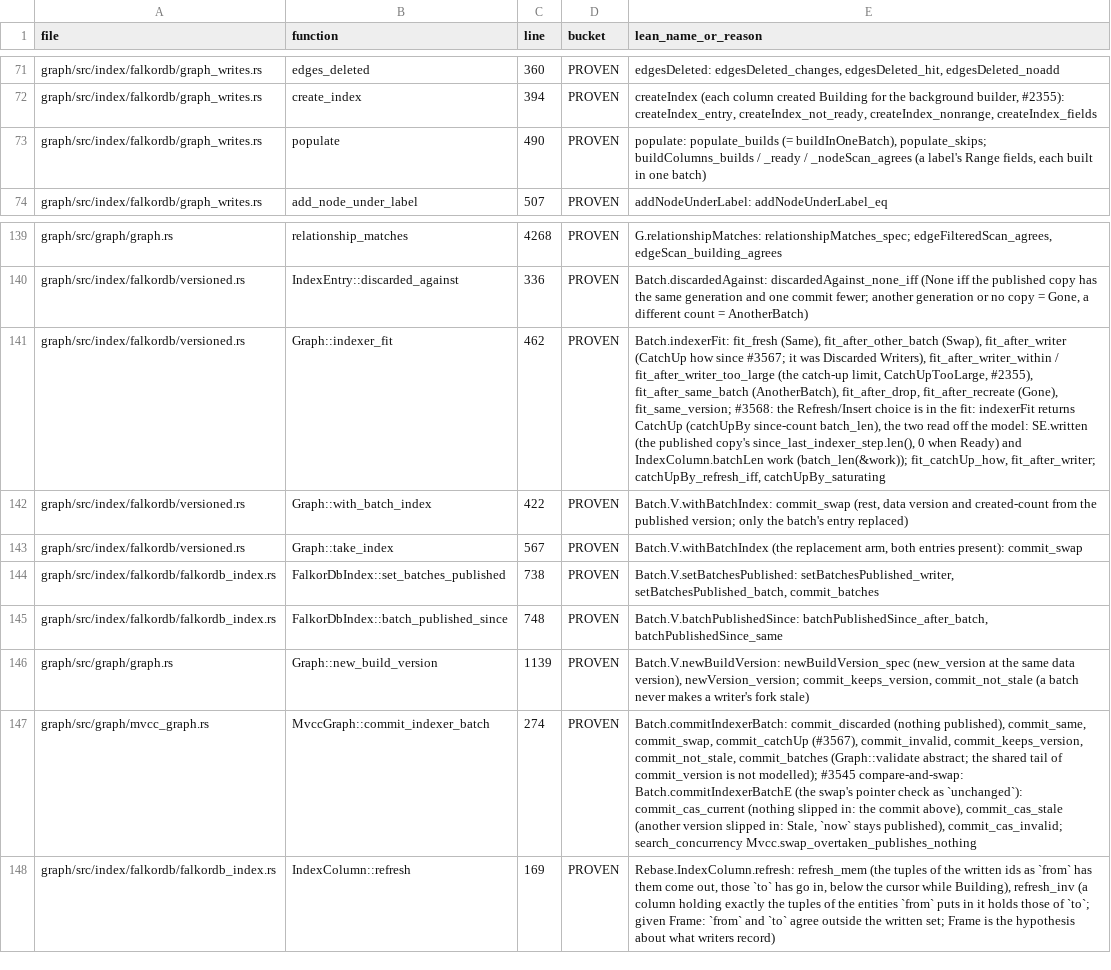
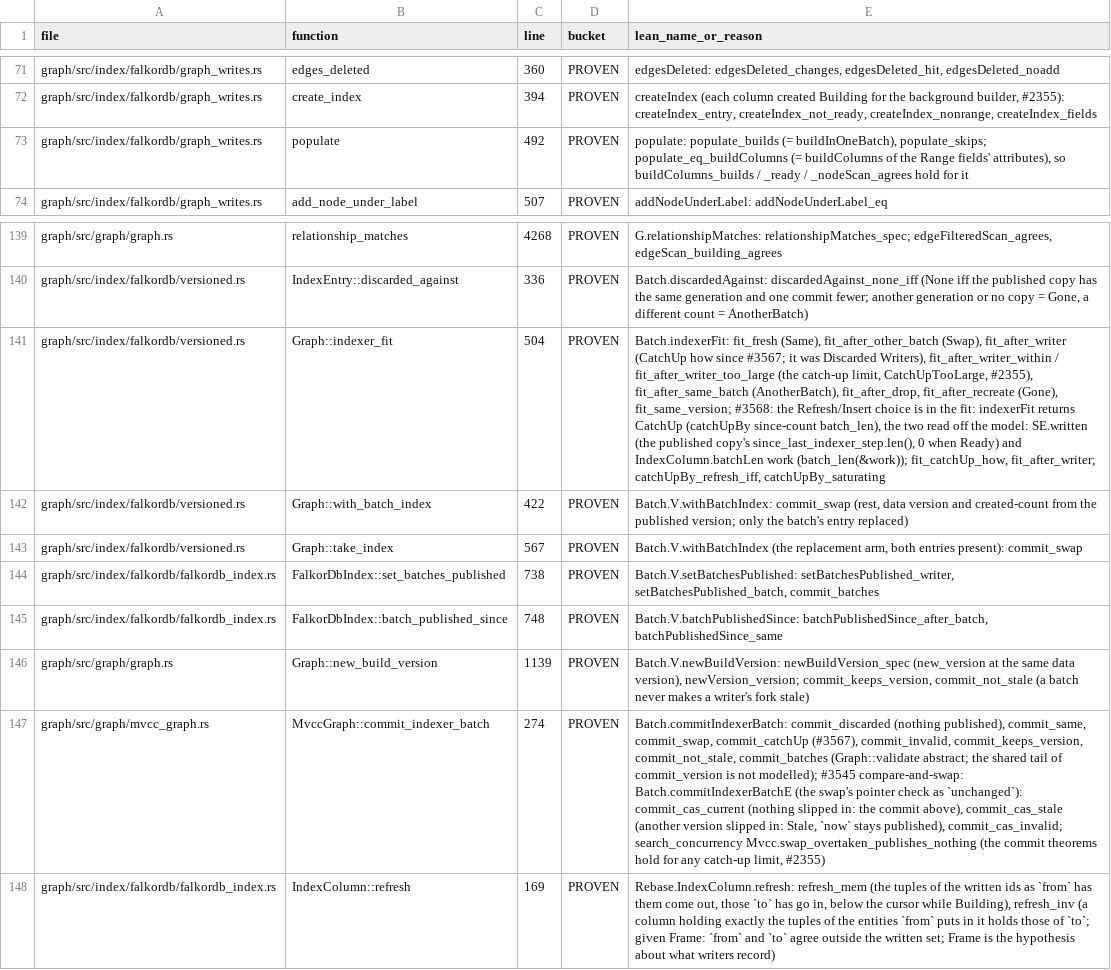
Before and after one commit to FalkorDB/FalkorDB, a TSV file: proofs/native_index/COVERAGE.tsv, drawn as a sheet; only a part is shown, gaps mark what is left out; the diff names each change by its address in the sheet, - before the commit and + after, or states it on an @@ line.

Commit message:
proofs: the batch commit theorems hold for any catch-up limit
Review follow-up to the indexer_fit model. Every batch above the floor has
a limit, but the commit theorems were stated for none, which never
discards for size, so the PROVEN commit_indexer_batch row did not cover
the normal path.

- Batch.lean: the commit section takes the batch's limit and read count
  as section variables, so commit_discarded (CatchUpTooLarge included),
  commit_same/_swap/_catchUp/_invalid/_keeps_version/_not_stale/_batches,
  the compare-and-swap theorems, fit_catchUp_how and fit_same_version
  hold for any batch.
- Rebase.lean: rebased_batch_fits holds for any limit: after a writer's
  rebase, the next batch is never discarded as gone or as another
  batch's; it catches up, or is discarded for its size alone.
- Ddl.lean: populate_eq_buildColumns, so the buildColumns theorems
  cover what the RDB load builds.
- Line cites in the touched docs follow the code (indexer_fit :504,
  catch_up_by :209, CatchUp :183, Discarded :224, populate :492).

```diff
--- a/proofs/native_index/COVERAGE.tsv
+++ b/proofs/native_index/COVERAGE.tsv
-C73 (line): 490
+C73 (line): 492
-E73 (lean_name_or_reason): …buildInOneBatch), populate_skips; buildColumns_builds / _ready / _nodeScan_agrees (a label's Range fields, each built in one batch)
+E73 (lean_name_or_reason): …buildInOneBatch), populate_skips; populate_eq_buildColumns (= buildColumns of the Range fields' attributes), so buildColumns_builds / _ready / _nodeScan_agrees hold for it
-C141 (line): 462
+C141 (line): 504
-E147 (lean_name_or_reason): …search_concurrency Mvcc.swap_overtaken_publishes_nothing
+E147 (lean_name_or_reason): …search_concurrency Mvcc.swap_overtaken_publishes_nothing (the commit theorems hold for any catch-up limit, #2355)
```
Also changed, not shown: 5 other files.
